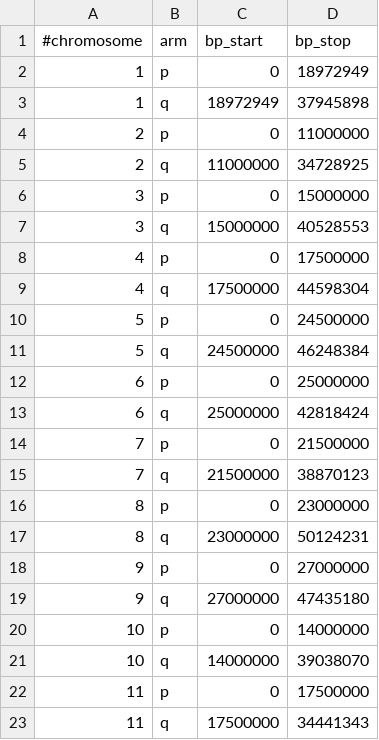
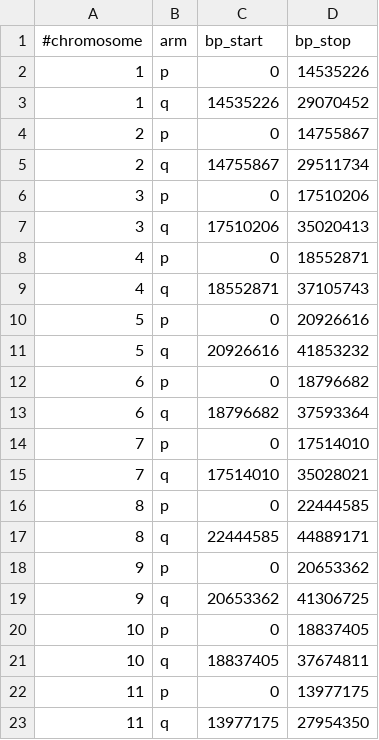
Before and after one commit to SouthGreenPlatform/GeMo, a TSV file: data/bands/ncbi/musa-acuminata.tsv, drawn as a sheet.

Commit message:
update ok for curve data

```diff
--- a/data/bands/ncbi/musa-acuminata.tsv
+++ b/data/bands/ncbi/musa-acuminata.tsv
@@ -1,23 +1,23 @@
 #chromosome	arm	bp_start	bp_stop
-1	p	0	18972949
-1	q	18972949	37945898
-2	p	0	11000000
-2	q	11000000	34728925
-3	p	0	15000000
-3	q	15000000	40528553
-4	p	0	17500000
-4	q	17500000	44598304
-5	p	0	24500000
-5	q	24500000	46248384
-6	p	0	25000000
-6	q	25000000	42818424
-7	p	0	21500000
-7	q	21500000	38870123
-8	p	0	23000000
-8	q	23000000	50124231
-9	p	0	27000000
-9	q	27000000	47435180
-10	p	0	14000000
-10	q	14000000	39038070
-11	p	0	17500000
-11	q	17500000	34441343
+1	p	0	14535226
+1	q	14535226	29070452
+2	p	0	14755867
+2	q	14755867	29511734
+3	p	0	17510206
+3	q	17510206	35020413
+4	p	0	18552871
+4	q	18552871	37105743
+5	p	0	20926616
+5	q	20926616	41853232
+6	p	0	18796682
+6	q	18796682	37593364
+7	p	0	17514010
+7	q	17514010	35028021
+8	p	0	22444585
+8	q	22444585	44889171
+9	p	0	20653362
+9	q	20653362	41306725
+10	p	0	18837405
+10	q	18837405	37674811
+11	p	0	13977175
+11	q	13977175	27954350
```
Also changed, not shown: 2 other files.
